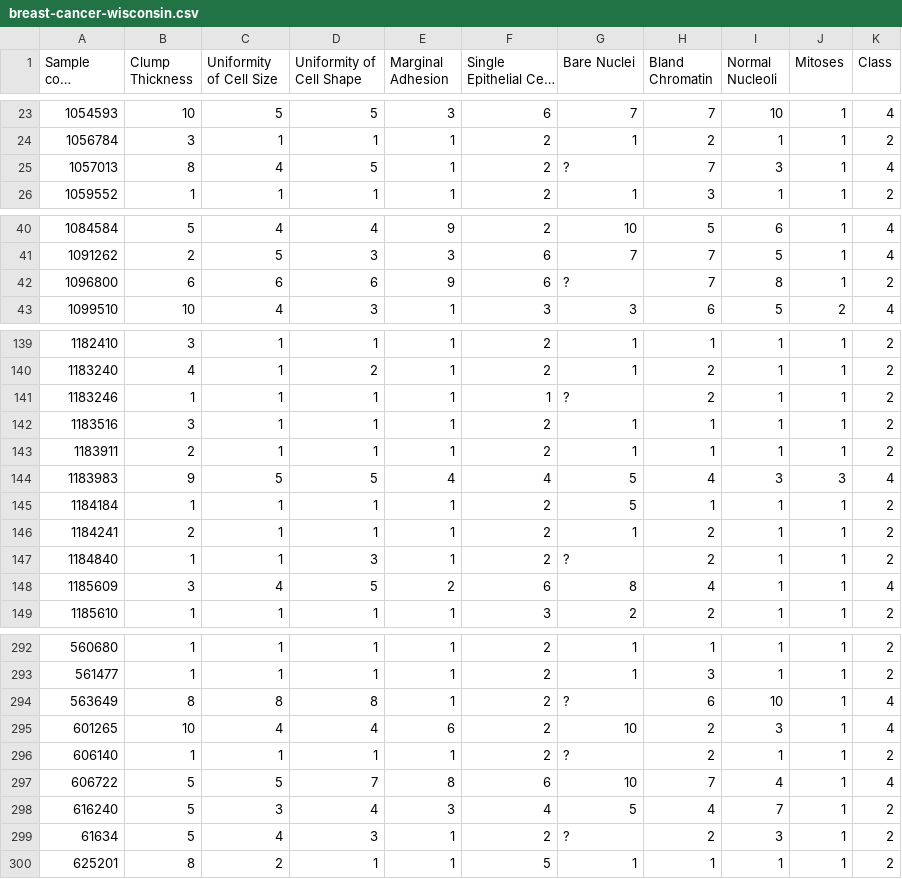
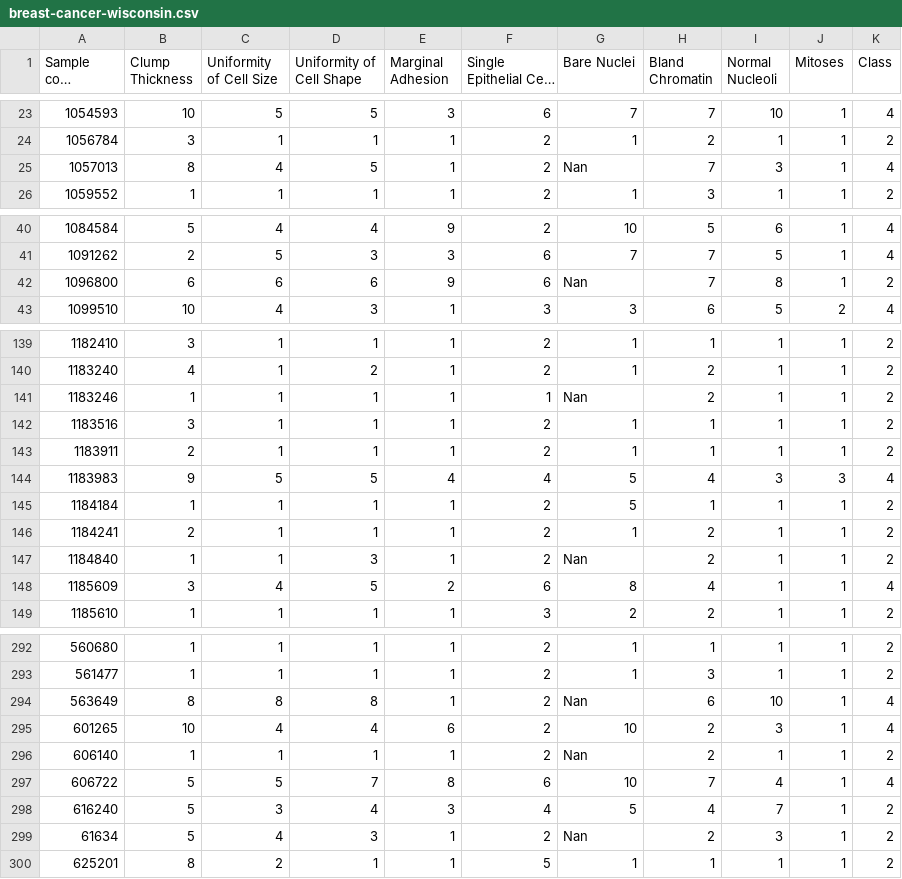
Before and after one commit to iamchiragshekars/Machine-Learning, a CSV file: Classification/breast-cancer-wisconsin.csv, drawn as a sheet; only a part is shown, gaps mark what is left out; long unchanged cells end in …; the diff covers the shown part only; the diff names each change by its address in the sheet, - before the commit and + after, or states it on an @@ line.

Commit message:
Add files via upload

```diff
--- a/Classification/breast-cancer-wisconsin.csv
+++ b/Classification/breast-cancer-wisconsin.csv
-G25 (Bare Nuclei): ?
+G25 (Bare Nuclei): Nan
-G42 (Bare Nuclei): ?
+G42 (Bare Nuclei): Nan
-G141 (Bare Nuclei): ?
+G141 (Bare Nuclei): Nan
-G147 (Bare Nuclei): ?
+G147 (Bare Nuclei): Nan
-G294 (Bare Nuclei): ?
+G294 (Bare Nuclei): Nan
-G296 (Bare Nuclei): ?
+G296 (Bare Nuclei): Nan
-G299 (Bare Nuclei): ?
+G299 (Bare Nuclei): Nan
```
Also changed, not shown: 9 edited cells elsewhere in this file.
